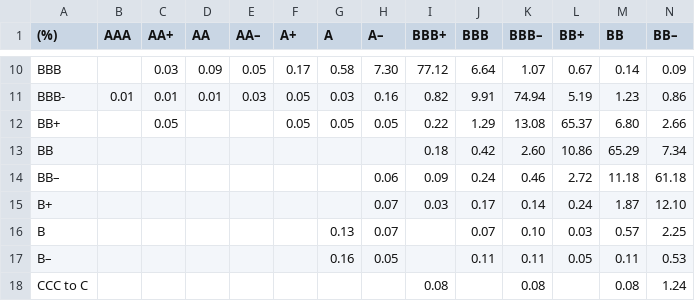
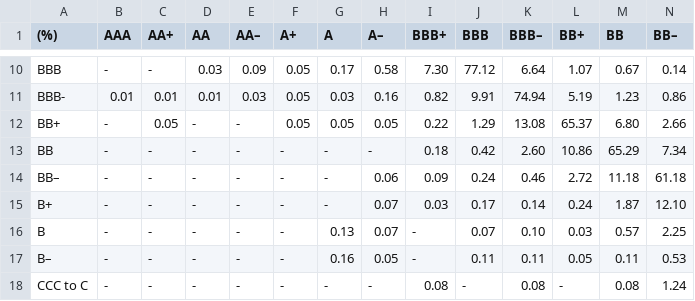
Before and after one commit to kailashkumar-S/CreditMetricsModel, a CSV file: Transition_Matrix - Fitch Global Corporate Finance Transition Matrices 1990–2022.csv, drawn as a sheet; only a part is shown, gaps mark what is left out; the diff covers the shown part only; the diff names each change by its address in the sheet, - before the commit and + after, or states it on an @@ line.

```diff
--- a/Transition_Matrix - Fitch Global Corporate Finance Transition Matrices 1990–2022.csv
+++ b/Transition_Matrix - Fitch Global Corporate Finance Transition Matrices 1990–2022.csv
-B10 (AAA): (empty)
+B10 (AAA): -
-C10 (AA+): 0.03
+C10 (AA+): -
-D10 (AA): 0.09
+D10 (AA): 0.03
-E10 (AA–): 0.05
+E10 (AA–): 0.09
-F10 (A+): 0.17
+F10 (A+): 0.05
-G10 (A): 0.58
+G10 (A): 0.17
-H10 (A–): 7.30
+H10 (A–): 0.58
-I10 (BBB+): 77.12
+I10 (BBB+): 7.30
-J10 (BBB): 6.64
+J10 (BBB): 77.12
-K10 (BBB–): 1.07
+K10 (BBB–): 6.64
-L10 (BB+): 0.67
+L10 (BB+): 1.07
-M10 (BB): 0.14
+M10 (BB): 0.67
-N10 (BB–): 0.09
+N10 (BB–): 0.14
-B12:B18 (AAA): (empty)
+B12:B18 (AAA): -
-D12:D18 (AA): (empty)
+D12:D18 (AA): -
-E12:E18 (AA–): (empty)
+E12:E18 (AA–): -
-C13:C18 (AA+): (empty)
+C13:C18 (AA+): -
-F13:F18 (A+): (empty)
+F13:F18 (A+): -
-G13:G15 (A): (empty)
+G13:G15 (A): -
-H13 (A–): (empty)
+H13 (A–): -
-I16:I17 (BBB+): (empty)
+I16:I17 (BBB+): -
-G18 (A): (empty)
+G18 (A): -
-H18 (A–): (empty)
+H18 (A–): -
-J18 (BBB): (empty)
+J18 (BBB): -
-L18 (BB+): (empty)
+L18 (BB+): -
```
Also changed, not shown: 95 edited cells elsewhere in this file.
